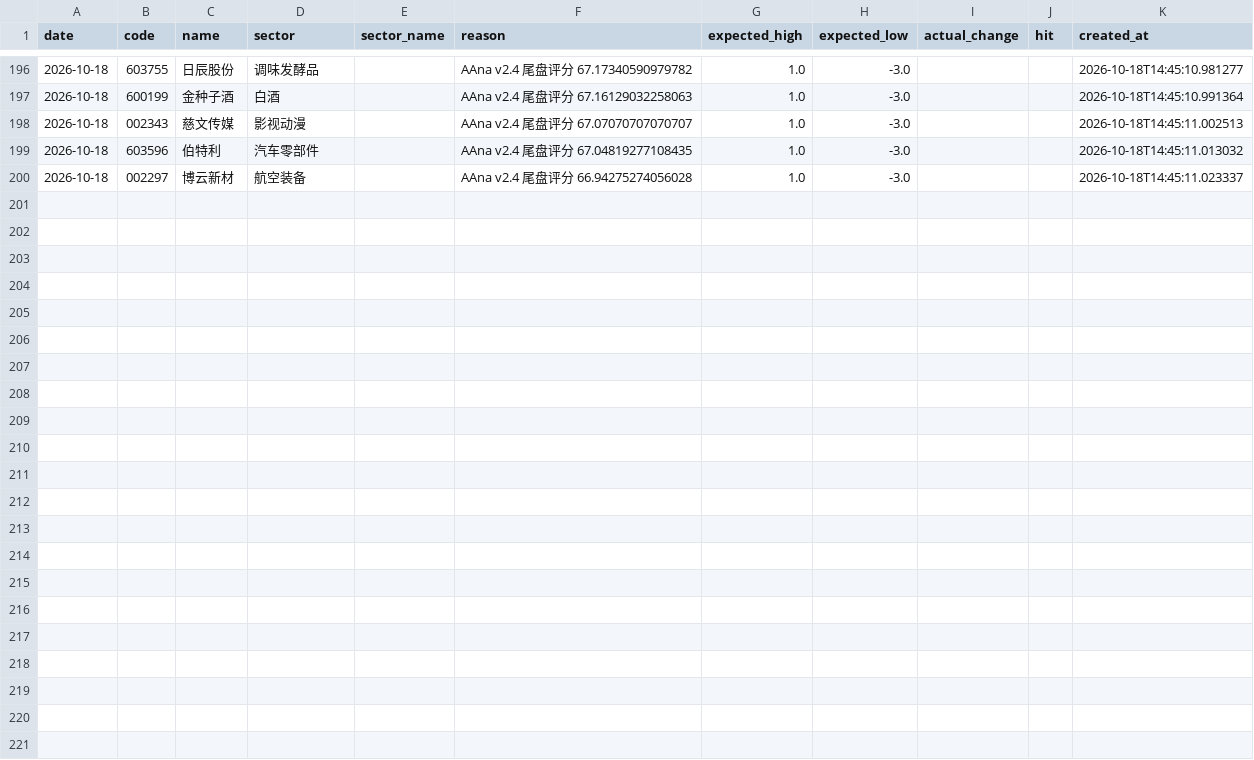
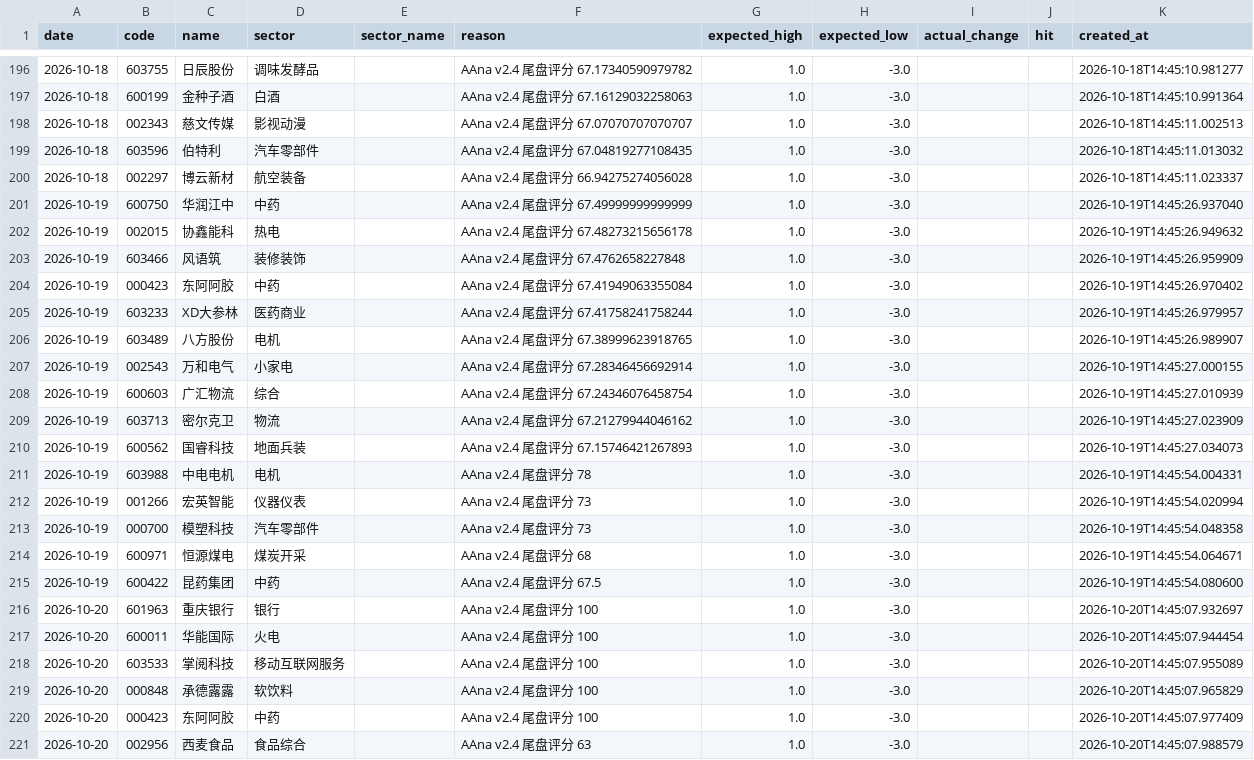
Before and after one commit to wssaidong/AAna, a CSV file: data/recommendations.csv, drawn as a sheet; only a part is shown, gaps mark what is left out.

```diff
--- a/data/recommendations.csv
+++ b/data/recommendations.csv
@@ -200 +200,22 @@ date,code,name,sector,sector_name,reason,expected_high,expected_low,actual_chang
 2026-10-18,002297,博云新材,航空装备,,AAna v2.4 尾盘评分 66.94275274056028,1.0,-3.0,,,2026-10-18T14:45:11.023337
+2026-10-19,600750,华润江中,中药,,AAna v2.4 尾盘评分 67.49999999999999,1.0,-3.0,,,2026-10-19T14:45:26.937040
+2026-10-19,002015,协鑫能科,热电,,AAna v2.4 尾盘评分 67.48273215656178,1.0,-3.0,,,2026-10-19T14:45:26.949632
+2026-10-19,603466,风语筑,装修装饰,,AAna v2.4 尾盘评分 67.4762658227848,1.0,-3.0,,,2026-10-19T14:45:26.959909
+2026-10-19,000423,东阿阿胶,中药,,AAna v2.4 尾盘评分 67.41949063355084,1.0,-3.0,,,2026-10-19T14:45:26.970402
+2026-10-19,603233,XD大参林,医药商业,,AAna v2.4 尾盘评分 67.41758241758244,1.0,-3.0,,,2026-10-19T14:45:26.979957
+2026-10-19,603489,八方股份,电机,,AAna v2.4 尾盘评分 67.38999623918765,1.0,-3.0,,,2026-10-19T14:45:26.989907
+2026-10-19,002543,万和电气,小家电,,AAna v2.4 尾盘评分 67.28346456692914,1.0,-3.0,,,2026-10-19T14:45:27.000155
+2026-10-19,600603,广汇物流,综合,,AAna v2.4 尾盘评分 67.24346076458754,1.0,-3.0,,,2026-10-19T14:45:27.010939
+2026-10-19,603713,密尔克卫,物流,,AAna v2.4 尾盘评分 67.21279944046162,1.0,-3.0,,,2026-10-19T14:45:27.023909
+2026-10-19,600562,国睿科技,地面兵装,,AAna v2.4 尾盘评分 67.15746421267893,1.0,-3.0,,,2026-10-19T14:45:27.034073
+2026-10-19,603988,中电电机,电机,,AAna v2.4 尾盘评分 78,1.0,-3.0,,,2026-10-19T14:45:54.004331
+2026-10-19,001266,宏英智能,仪器仪表,,AAna v2.4 尾盘评分 73,1.0,-3.0,,,2026-10-19T14:45:54.020994
+2026-10-19,000700,模塑科技,汽车零部件,,AAna v2.4 尾盘评分 73,1.0,-3.0,,,2026-10-19T14:45:54.048358
+2026-10-19,600971,恒源煤电,煤炭开采,,AAna v2.4 尾盘评分 68,1.0,-3.0,,,2026-10-19T14:45:54.064671
+2026-10-19,600422,昆药集团,中药,,AAna v2.4 尾盘评分 67.5,1.0,-3.0,,,2026-10-19T14:45:54.080600
+2026-10-20,601963,重庆银行,银行,,AAna v2.4 尾盘评分 100,1.0,-3.0,,,2026-10-20T14:45:07.932697
+2026-10-20,600011,华能国际,火电,,AAna v2.4 尾盘评分 100,1.0,-3.0,,,2026-10-20T14:45:07.944454
+2026-10-20,603533,掌阅科技,移动互联网服务,,AAna v2.4 尾盘评分 100,1.0,-3.0,,,2026-10-20T14:45:07.955089
+2026-10-20,000848,承德露露,软饮料,,AAna v2.4 尾盘评分 100,1.0,-3.0,,,2026-10-20T14:45:07.965829
+2026-10-20,000423,东阿阿胶,中药,,AAna v2.4 尾盘评分 100,1.0,-3.0,,,2026-10-20T14:45:07.977409
+2026-10-20,002956,西麦食品,食品综合,,AAna v2.4 尾盘评分 63,1.0,-3.0,,,2026-10-20T14:45:07.988579
```
Also changed, not shown: data/rec_feedback.csv, 8 other files.
